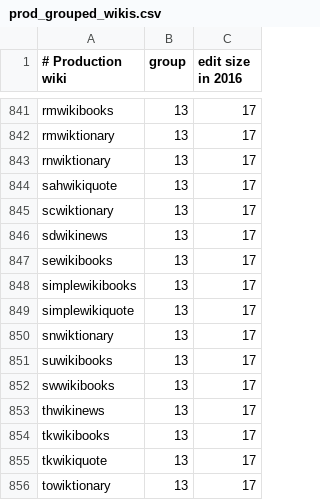
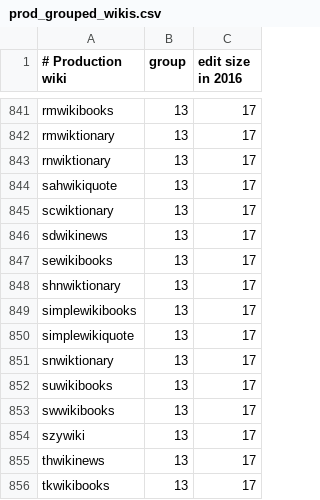
Before and after one commit to wikimedia/analytics-refinery, a CSV file: static_data/mediawiki/grouped_wikis/prod_grouped_wikis.csv, drawn as a sheet; only a part is shown, gaps mark what is left out; the shorter side is filled out with more unchanged rows.

Commit message:
Update sqoop list
Add shnwiktionary to prod and labs list, and correct prod list
adding missing szywiki.

Bug: T256013
Change-Id: If7a0f62773fec93b6a78a76440bf91235a20e72e

```diff
--- a/static_data/mediawiki/grouped_wikis/prod_grouped_wikis.csv
+++ b/static_data/mediawiki/grouped_wikis/prod_grouped_wikis.csv
@@ -847,2 +847,3 @@ sdwikinews,13,17
 sewikibooks,13,17
+shnwiktionary,13,17
 simplewikibooks,13,17
@@ -852,2 +853,3 @@ suwikibooks,13,17
 swwikibooks,13,17
+szywiki,13,17
 thwikinews,13,17
```
Also changed, not shown: static_data/mediawiki/grouped_wikis/labs_grouped_wikis.csv.
